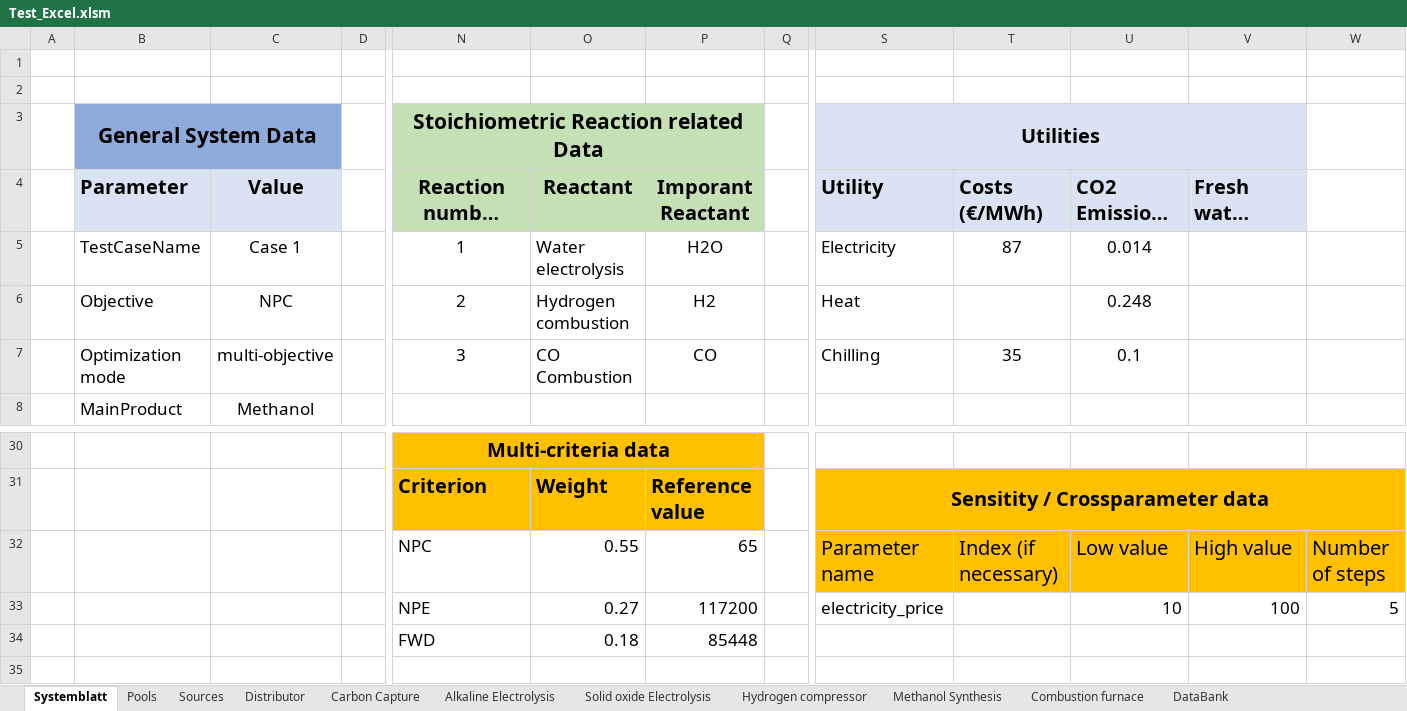
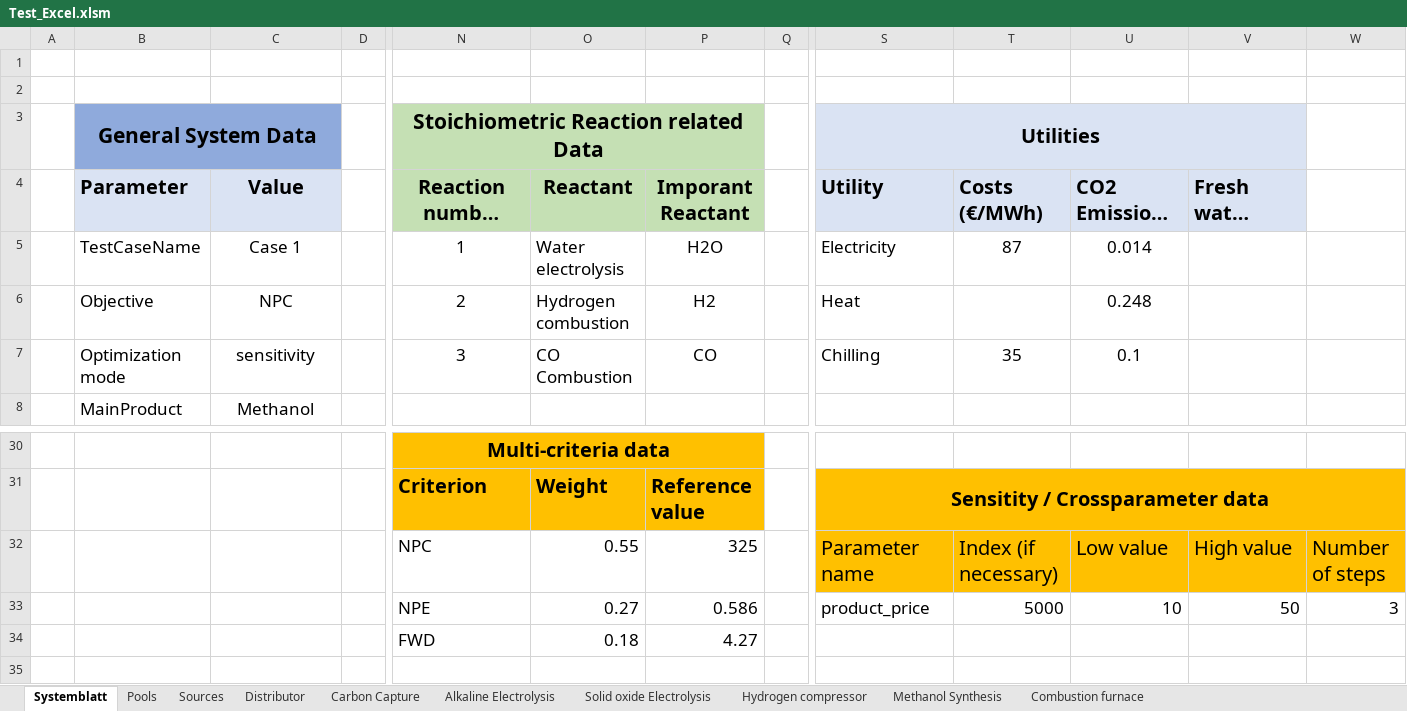
Before and after one commit to PKenkel/OUTDOOR, an Excel workbook: examples/Test_Excel.xlsm, sheet Systemblatt, drawn as a sheet; only a part is shown, gaps mark what is left out; long unchanged cells end in …; values as stored, in another font and other column widths than the file's, no borders; charts and pictures not drawn; removed rows and columns are numbered as before the commit, all else as after; rows hold the shown columns only; the diff names each change by its address in the sheet, - before the commit and + after, or states it on an @@ line.

```diff
--- a/examples/Test_Excel.xlsm (sheet Systemblatt)
+++ b/examples/Test_Excel.xlsm (sheet Systemblatt)
@@ sheet tab hidden: DataBank @@
-C7: multi-objective
+C7: sensitivity
-P32: 65
+P32: 325
-row 33:  |  |  |  | NPE | 0.27 | 117200 |  | electricity_price |  | 10 | 100 | 5
+row 33:  |  |  |  | NPE | 0.27 | 0.586 |  | product_price | 5000 | 10 | 50 | 3
-P34: 85448
+P34: 4.27
```
Also changed, not shown: sheet Pools, sheet Alkaline Electrolysis, sheet Solid oxide Electrolysis, sheet Hydrogen compressor, sheet Methanol Synthesis, sheet Carbon Capture, 1 other file.
